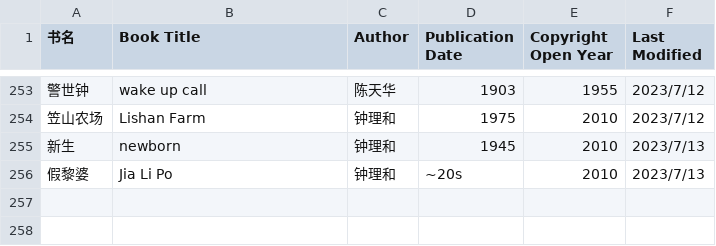
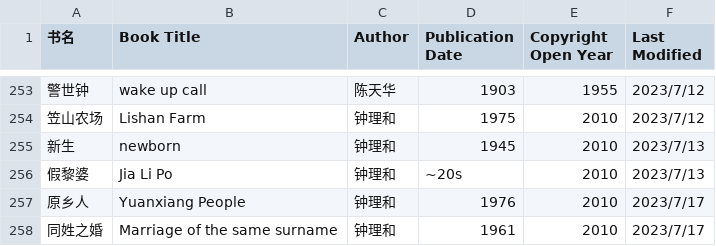
Before and after one commit to shjwudp/shu, a CSV file: index.csv, drawn as a sheet; only a part is shown, gaps mark what is left out; the diff names each change by its address in the sheet, - before the commit and + after, or states it on an @@ line.

Commit message:
feat: add 钟理和《原乡人》、《同姓之婚》

```diff
--- a/index.csv
+++ b/index.csv
+row 257: 原乡人 | Yuanxiang People | 钟理和 | 1976 | 2010 | 2023/7/17
+row 258: 同姓之婚 | Marriage of the same surname | 钟理和 | 1961 | 2010 | 2023/7/17
```
Also changed, not shown: 2 other files.
